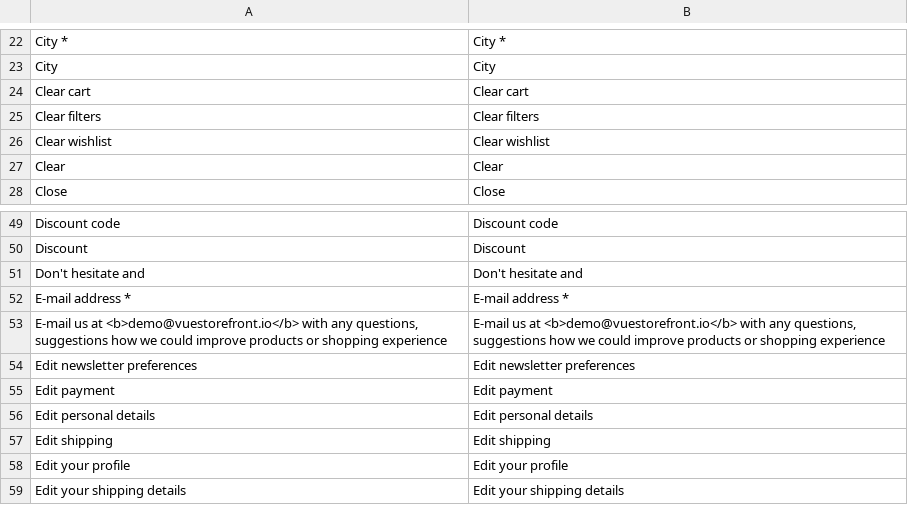
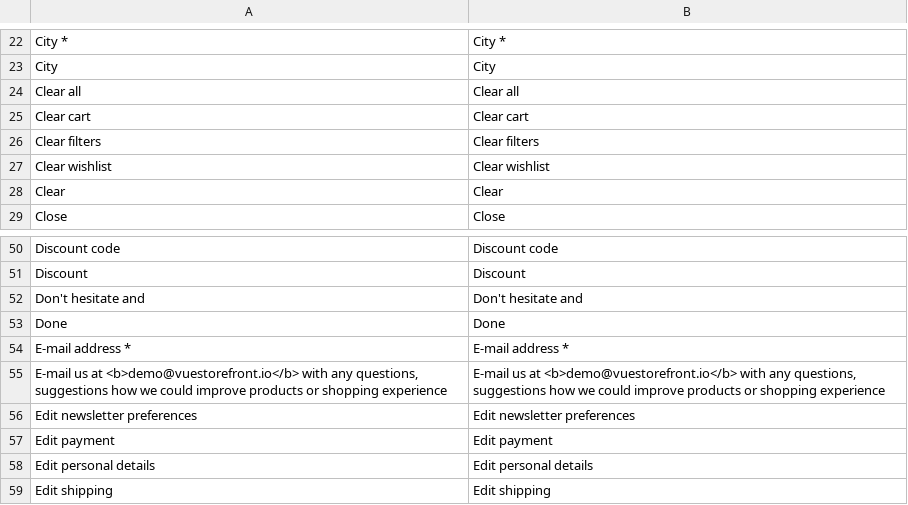
Before and after one commit to vuestorefront/vsf-capybara, a CSV file: resource/i18n/en-US.csv, drawn as a sheet; only a part is shown, gaps mark what is left out; the shorter side is filled out with more unchanged rows; the diff names each change by its address in the sheet, - before the commit and + after, or states it on an @@ line.

```diff
--- a/resource/i18n/en-US.csv
+++ b/resource/i18n/en-US.csv
+row 24: Clear all | Clear all
+row 53: Done | Done
```
Also changed, not shown: 1 other file.
